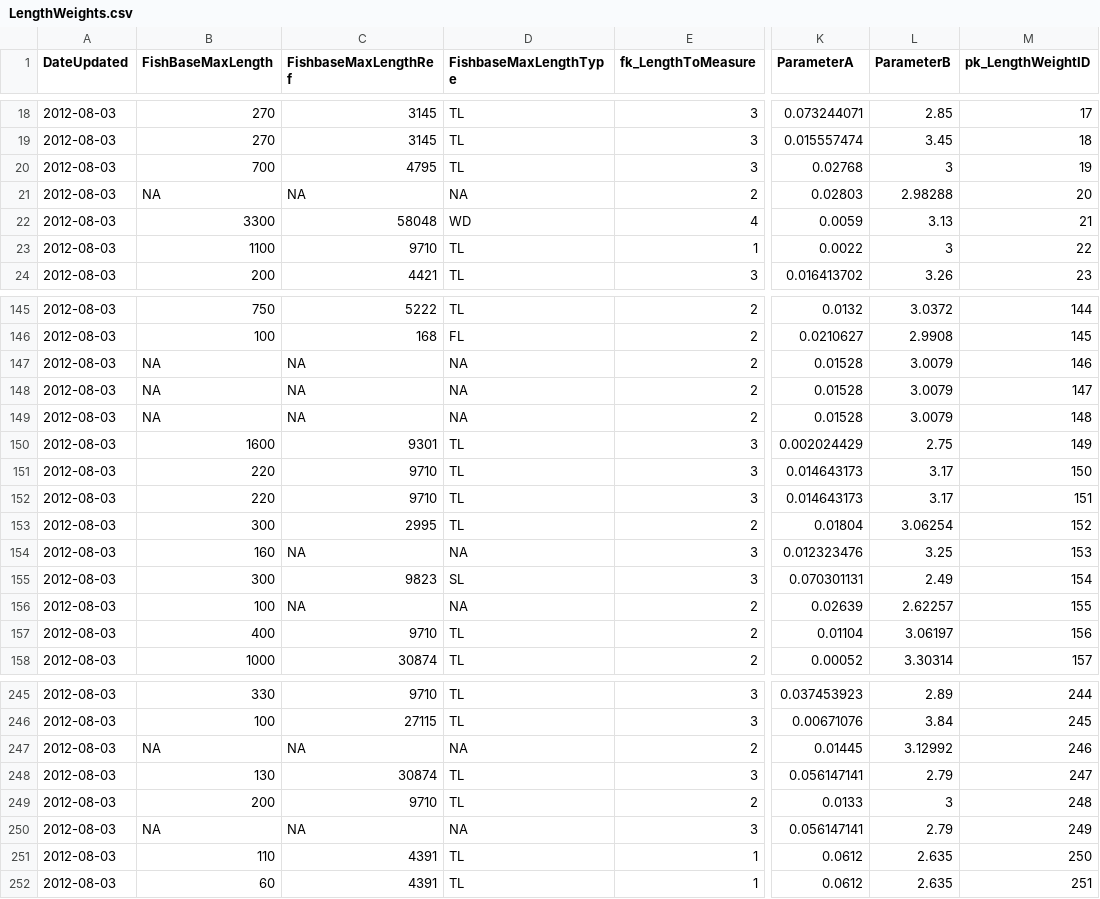
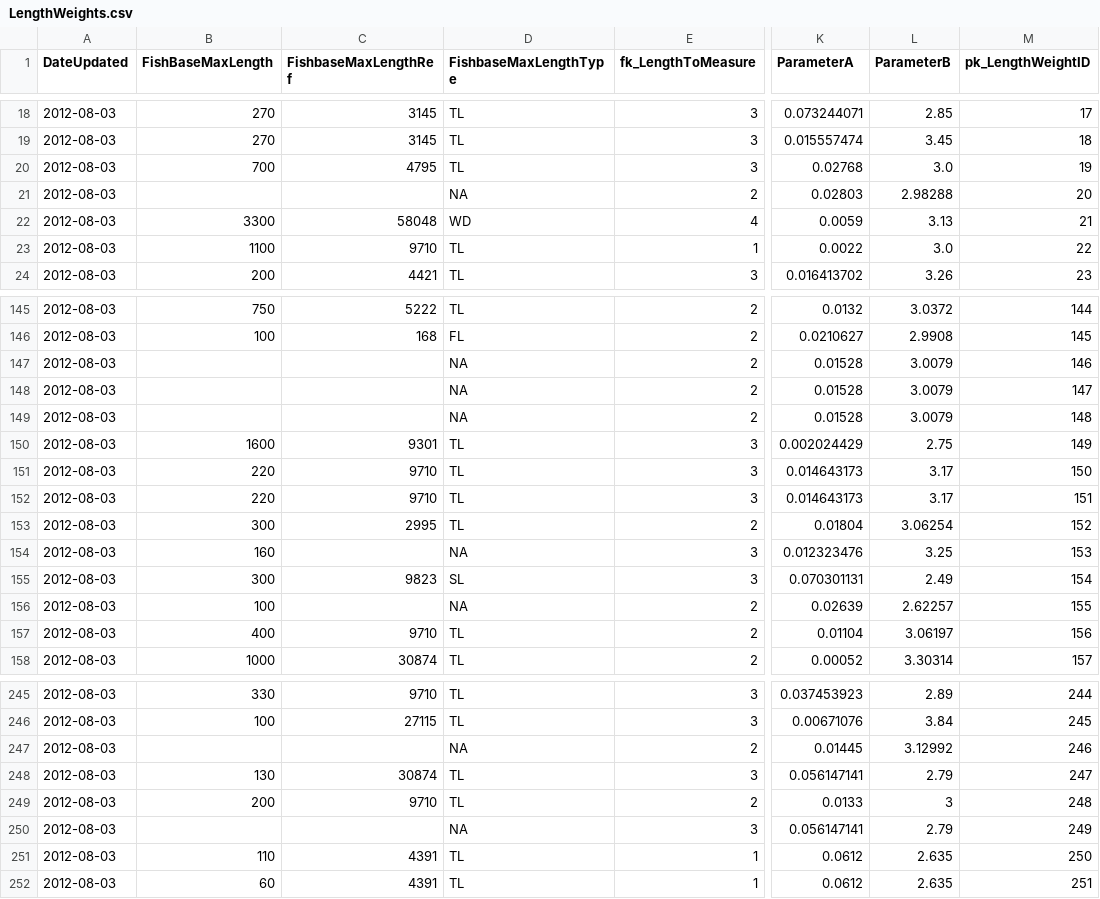
Before and after one commit to jdunic/fishdb, a CSV file: csv_data/LengthWeights.csv, drawn as a sheet; only a part is shown, gaps mark what is left out; the diff covers the shown part only; the diff names each change by its address in the sheet, - before the commit and + after, or states it on an @@ line.

```diff
--- a/csv_data/LengthWeights.csv
+++ b/csv_data/LengthWeights.csv
-L20 (ParameterB): 3
+L20 (ParameterB): 3.0
-B21 (FishBaseMaxLength): NA
+B21 (FishBaseMaxLength): (empty)
-C21 (FishbaseMaxLengthRef): NA
+C21 (FishbaseMaxLengthRef): (empty)
-L23 (ParameterB): 3
+L23 (ParameterB): 3.0
-B147:B149 (FishBaseMaxLength): NA
+B147:B149 (FishBaseMaxLength): (empty)
-C147:C149 (FishbaseMaxLengthRef): NA
+C147:C149 (FishbaseMaxLengthRef): (empty)
-C154 (FishbaseMaxLengthRef): NA
+C154 (FishbaseMaxLengthRef): (empty)
-C156 (FishbaseMaxLengthRef): NA
+C156 (FishbaseMaxLengthRef): (empty)
-B247 (FishBaseMaxLength): NA
+B247 (FishBaseMaxLength): (empty)
-C247 (FishbaseMaxLengthRef): NA
+C247 (FishbaseMaxLengthRef): (empty)
-B250 (FishBaseMaxLength): NA
+B250 (FishBaseMaxLength): (empty)
-C250 (FishbaseMaxLengthRef): NA
+C250 (FishbaseMaxLengthRef): (empty)
```
Also changed, not shown: 36 edited cells elsewhere in this file, csv_data/Waypoints.csv, 5 other files.
